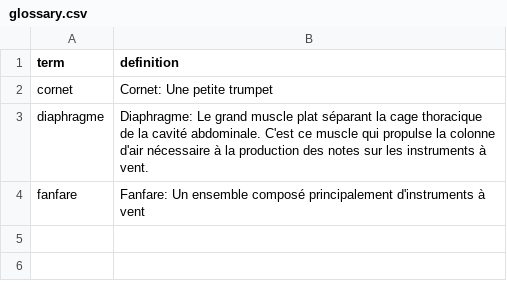
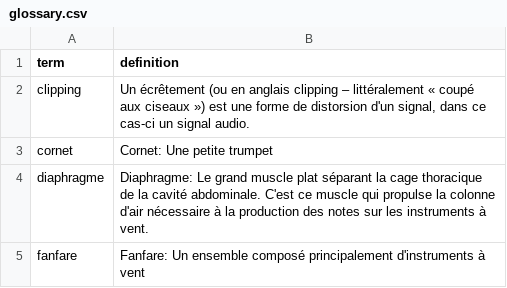
Before and after one commit to berthelemy/musique.berthelemy.net, a CSV file: _data/glossary.csv, drawn as a sheet; the diff names each change by its address in the sheet, - before the commit and + after, or states it on an @@ line.

```diff
--- a/_data/glossary.csv
+++ b/_data/glossary.csv
+row 2: clipping | Un écrêtement (ou en anglais clipping – littéralement « coupé aux ciseaux ») est une forme de distorsion d'un signal, dans ce cas-ci un signal audio.
```
Also changed, not shown: 19 other files.
